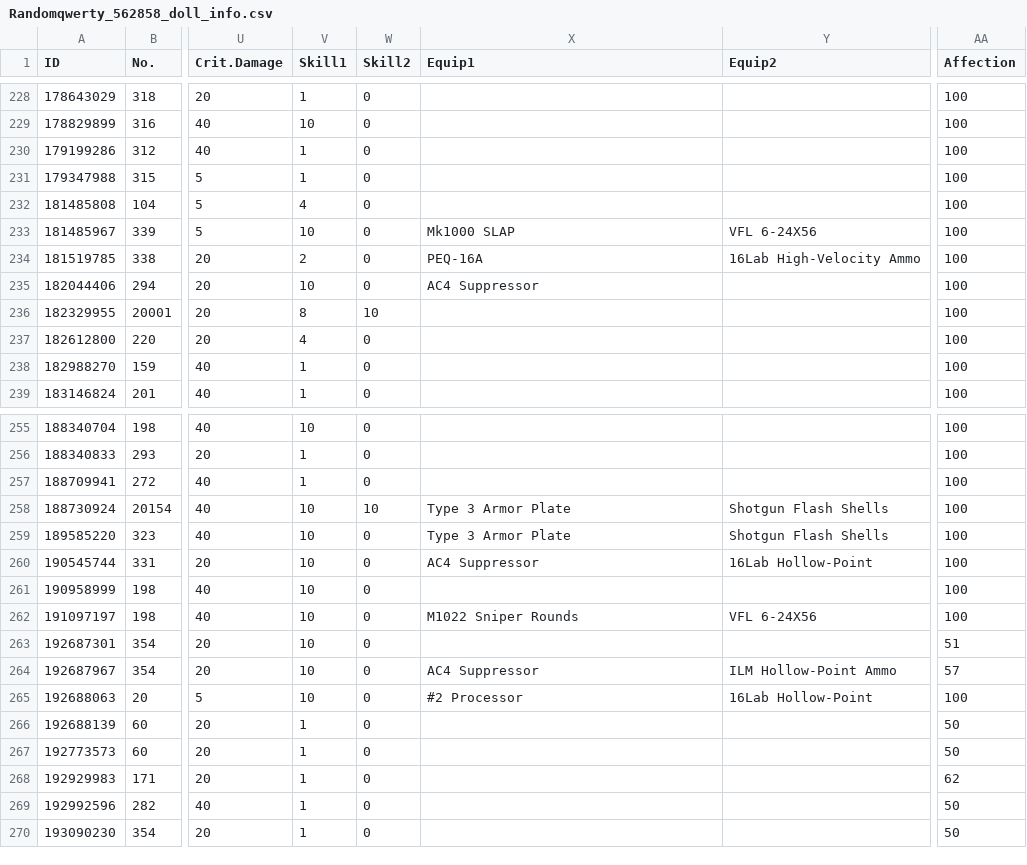
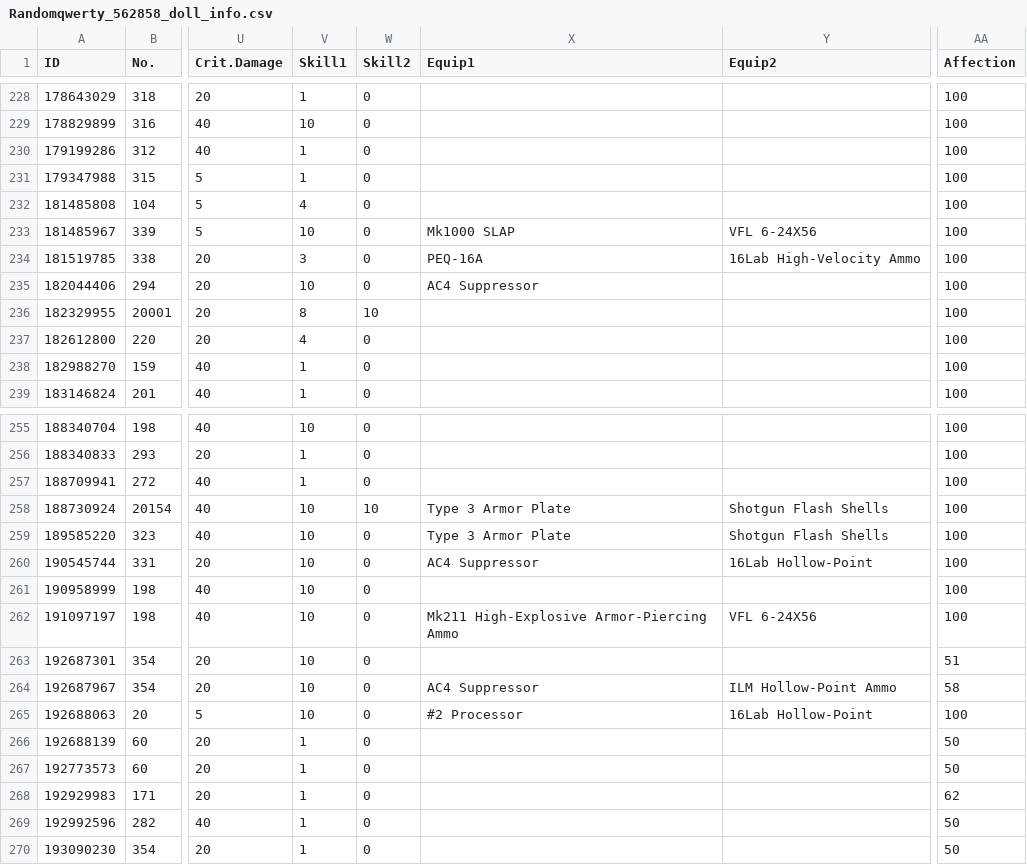
Before and after one commit to randomqwerty/randomqwerty_gfl, a CSV file: Randomqwerty_562858_doll_info.csv, drawn as a sheet; only a part is shown, gaps mark what is left out; the diff names each change by its address in the sheet, - before the commit and + after, or states it on an @@ line.

```diff
--- a/Randomqwerty_562858_doll_info.csv
+++ b/Randomqwerty_562858_doll_info.csv
-V234 (Skill1): 2
+V234 (Skill1): 3
-X262 (Equip1): M1022 Sniper Rounds
+X262 (Equip1): Mk211 High-Explosive Armor-Piercing Ammo
-AA264 (Affection): 57
+AA264 (Affection): 58
```
Also changed, not shown: Randomqwerty_562858__theater_optimize_team.csv, Randomqwerty_562858_equip_info.csv, 2 other files.
